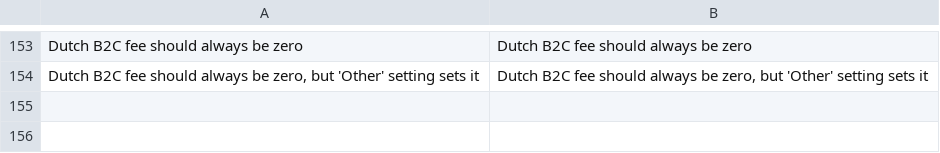
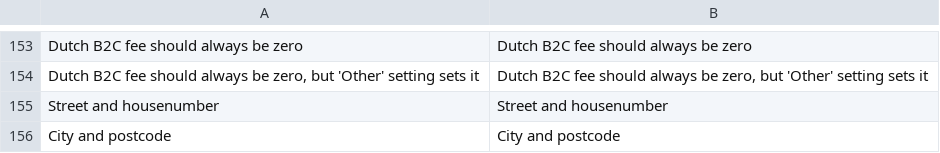
Before and after one commit to Billinkbv/Magento-2, a CSV file: i18n/en_US.csv, drawn as a sheet; only a part is shown, gaps mark what is left out; the diff names each change by its address in the sheet, - before the commit and + after, or states it on an @@ line.

```diff
--- a/i18n/en_US.csv
+++ b/i18n/en_US.csv
+row 155: Street and housenumber | Street and housenumber
+row 156: City and postcode | City and postcode
```
Also changed, not shown: i18n/nl_NL.csv.
